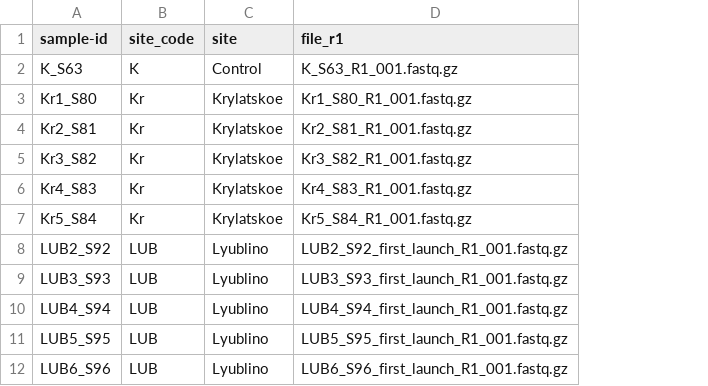
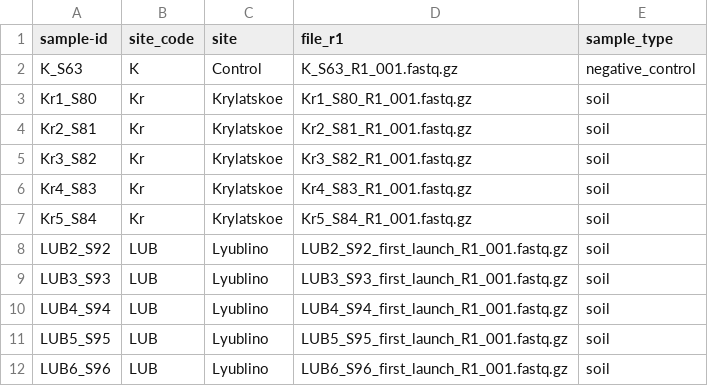
Before and after one commit to emnshchkv/soil-taxonomy-sensitivity, a TSV file: data/meta/metadata.tsv, drawn as a sheet; the diff names each change by its address in the sheet, - before the commit and + after, or states it on an @@ line.

```diff
--- a/data/meta/metadata.tsv
+++ b/data/meta/metadata.tsv
+column E (sample_type), rows 2-12: negative_control | soil | soil | soil | soil | soil | soil | soil | soil | soil | soil
```
Also changed, not shown: 38 other files.
